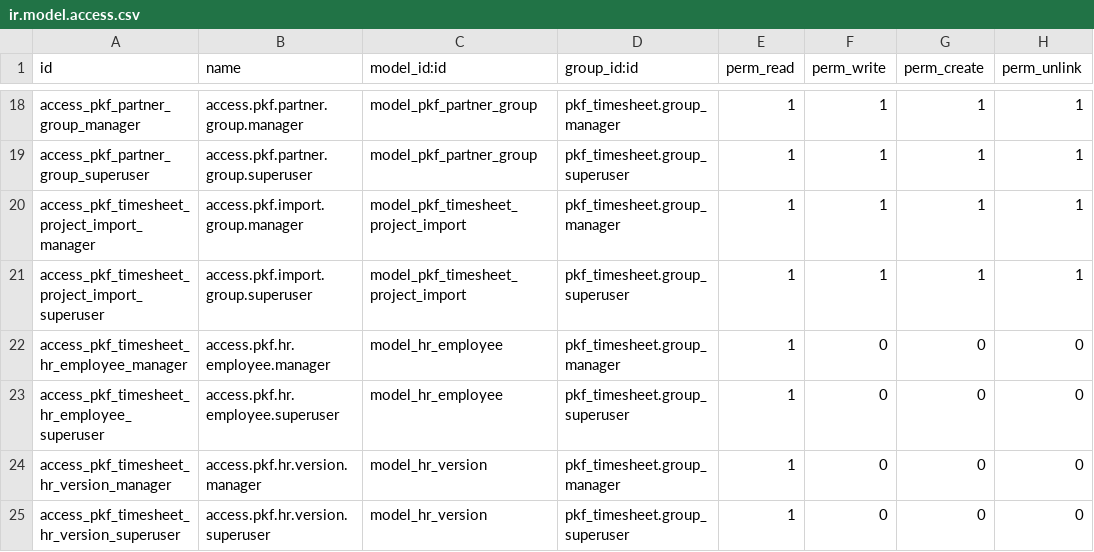
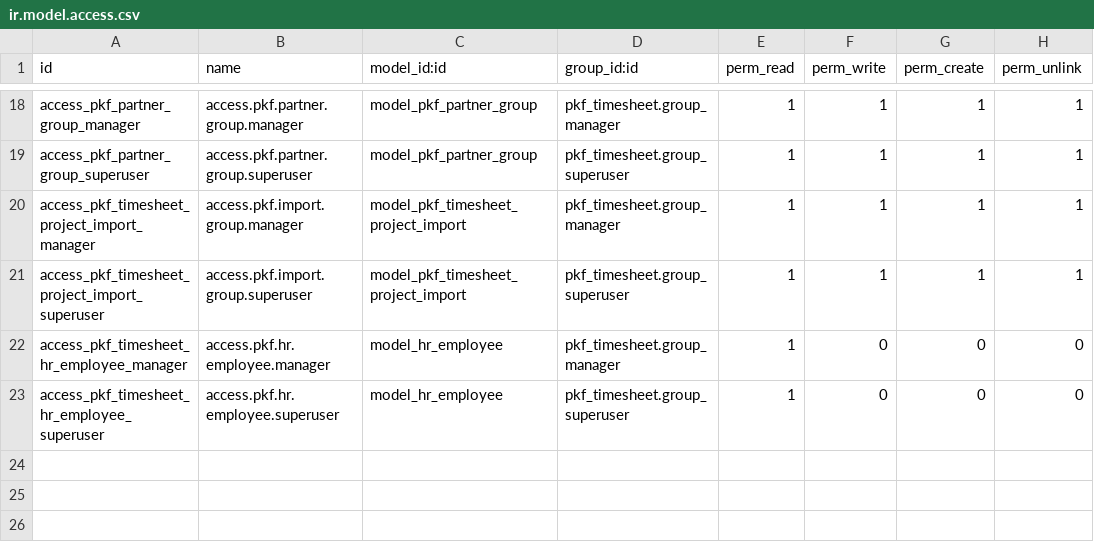
Before and after one commit to edgarvalli/pkf-odoo-addons, a CSV file: pkf_timesheet/security/ir.model.access.csv, drawn as a sheet; only a part is shown, gaps mark what is left out.

```diff
--- a/pkf_timesheet/security/ir.model.access.csv
+++ b/pkf_timesheet/security/ir.model.access.csv
@@ -23,3 +23 @@ access_pkf_timesheet_hr_employee_manager,access.pkf.hr.employee.manager,model_hr
 access_pkf_timesheet_hr_employee_superuser,access.pkf.hr.employee.superuser,model_hr_employee,pkf_timesheet.group_superuser,1,0,0,0
-access_pkf_timesheet_hr_version_manager,access.pkf.hr.version.manager,model_hr_version,pkf_timesheet.group_manager,1,0,0,0
-access_pkf_timesheet_hr_version_superuser,access.pkf.hr.version.superuser,model_hr_version,pkf_timesheet.group_superuser,1,0,0,0
```
